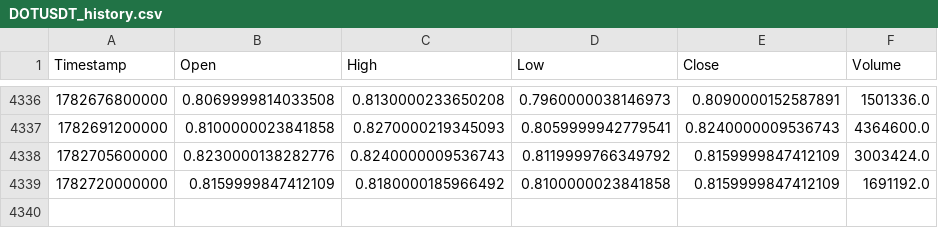
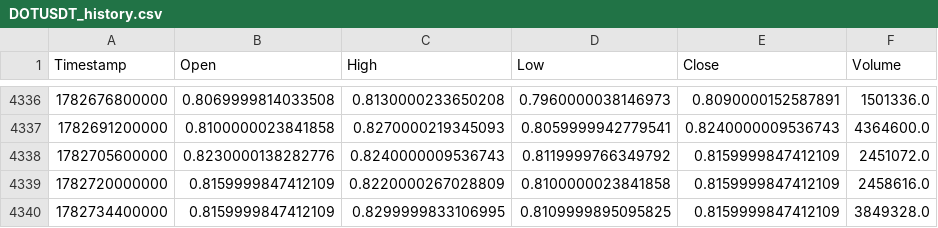
Before and after one commit to KamranPA/Trading-bot-roor, a CSV file: data/4h/DOTUSDT_history.csv, drawn as a sheet; only a part is shown, gaps mark what is left out.

```diff
--- a/data/4h/DOTUSDT_history.csv
+++ b/data/4h/DOTUSDT_history.csv
@@ -4337,3 +4337,4 @@ Timestamp,Open,High,Low,Close,Volume
 1782691200000,0.8100000023841858,0.8270000219345093,0.8059999942779541,0.8240000009536743,4364600.0
-1782705600000,0.8230000138282776,0.8240000009536743,0.8119999766349792,0.8159999847412109,3003424.0
-1782720000000,0.8159999847412109,0.8180000185966492,0.8100000023841858,0.8159999847412109,1691192.0
+1782705600000,0.8230000138282776,0.8240000009536743,0.8119999766349792,0.8159999847412109,2451072.0
+1782720000000,0.8159999847412109,0.8220000267028809,0.8100000023841858,0.8159999847412109,2458616.0
+1782734400000,0.8159999847412109,0.8299999833106995,0.8109999895095825,0.8159999847412109,3849328.0
```
Also changed, not shown: data/4h/AVAXUSDT_history.csv, data/4h/ETHUSDT_history.csv, 19 other files.
